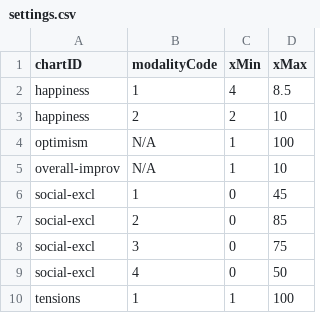
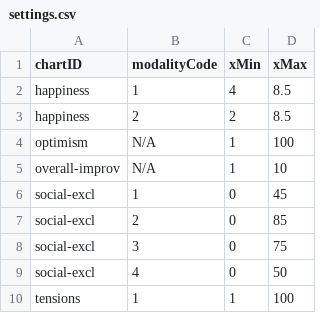
Before and after one commit to frontenddevEurojust/eurofound, a CSV file: sites/all/modules/custom/ef_d3_dataexplorer/resources/settings.csv, drawn as a sheet; only a part is shown.

```diff
--- a/sites/all/modules/custom/ef_d3_dataexplorer/resources/settings.csv
+++ b/sites/all/modules/custom/ef_d3_dataexplorer/resources/settings.csv
@@ -2,3 +2,3 @@ chartID,modalityCode,xMin,xMax
 happiness,1,4,8.5
-happiness,2,2,10
+happiness,2,2,8.5
 optimism,N/A,1,100
```
Also changed, not shown: 1 other file.
